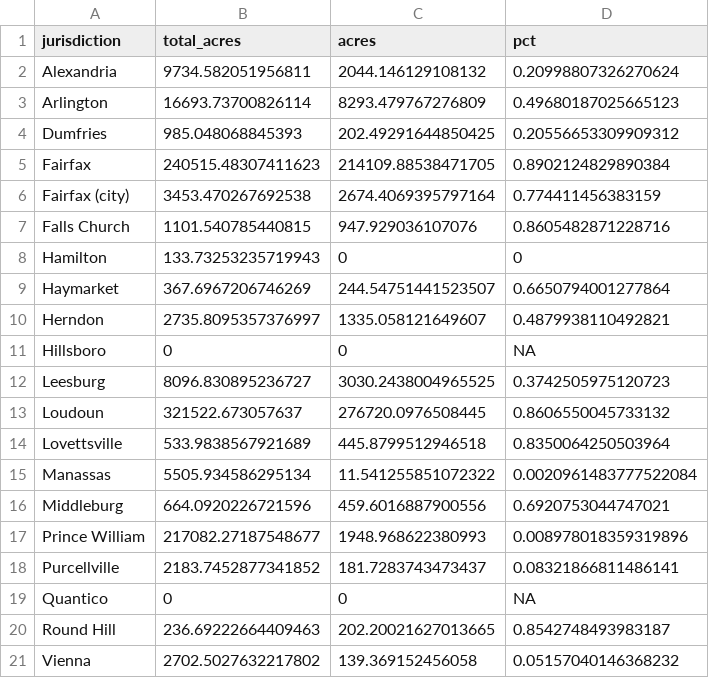
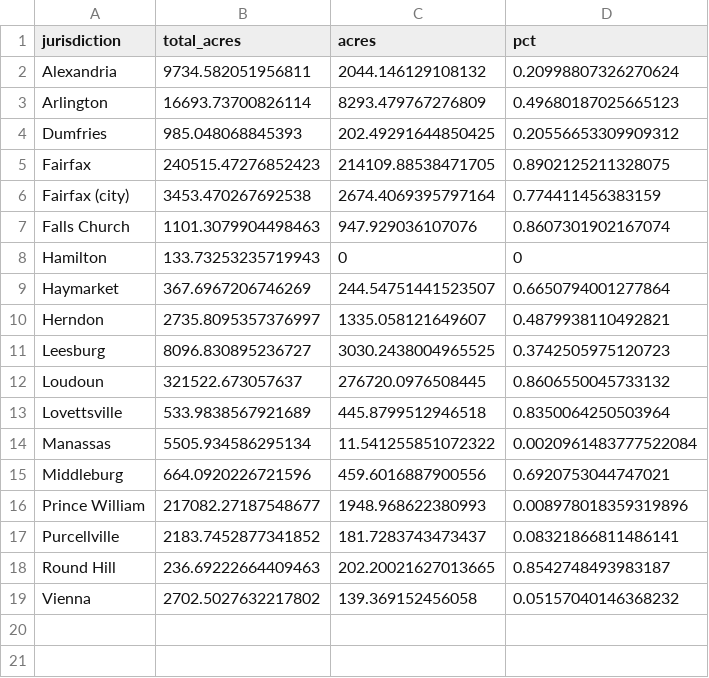
Before and after one commit to housingforwardva/virginiazoningatlas, a CSV file: data/nova/nova_adu.csv, drawn as a sheet.

```diff
--- a/data/nova/nova_adu.csv
+++ b/data/nova/nova_adu.csv
@@ -4,5 +4,5 @@ Arlington,16693.73700826114,8293.479767276809,0.49680187025665123
 Dumfries,985.048068845393,202.49291644850425,0.20556653309909312
-Fairfax,240515.48307411623,214109.88538471705,0.8902124829890384
+Fairfax,240515.47276852423,214109.88538471705,0.8902125211328075
 Fairfax (city),3453.470267692538,2674.4069395797164,0.774411456383159
-Falls Church,1101.540785440815,947.929036107076,0.8605482871228716
+Falls Church,1101.3079904498463,947.929036107076,0.8607301902167074
 Hamilton,133.73253235719943,0,0
@@ -10,3 +10,2 @@ Haymarket,367.6967206746269,244.54751441523507,0.6650794001277864
 Herndon,2735.8095357376997,1335.058121649607,0.4879938110492821
-Hillsboro,0,0,NA
 Leesburg,8096.830895236727,3030.2438004965525,0.3742505975120723
@@ -18,3 +17,2 @@ Prince William,217082.27187548677,1948.968622380993,0.008978018359319896
 Purcellville,2183.7452877341852,181.7283743473437,0.08321866811486141
-Quantico,0,0,NA
 Round Hill,236.69222664409463,202.20021627013665,0.8542748493983187
```
Also changed, not shown: 1 other file.
